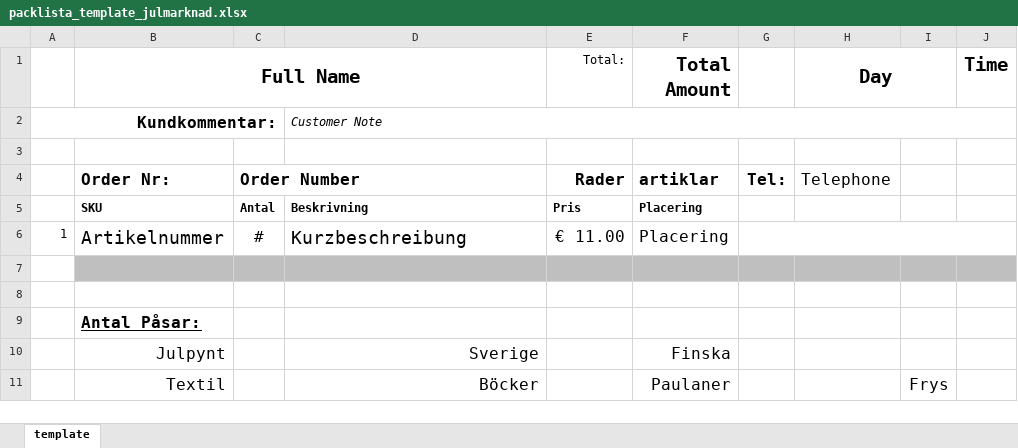
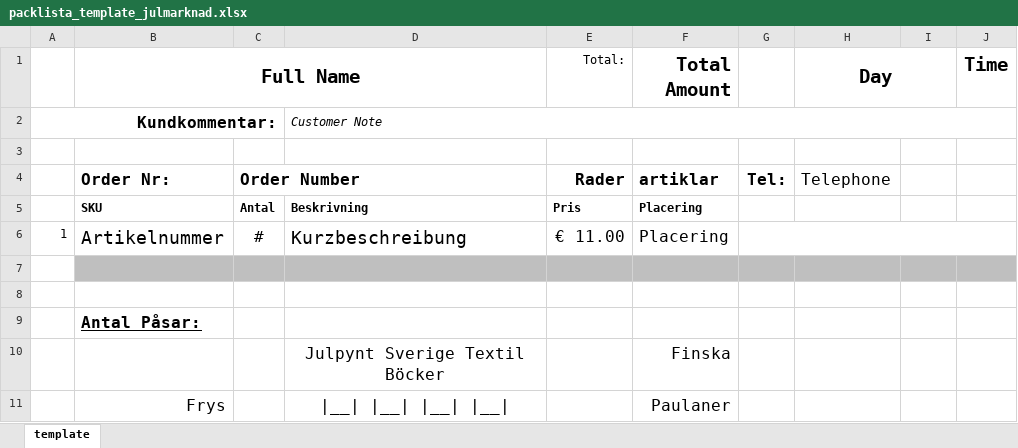
Before and after one commit to jonas-pettersson/WebShopReport, an Excel workbook: templates/packlista_template_julmarknad.xlsx, sheet template, drawn as a sheet; values as stored, in another font and other column widths than the file's, no borders; removed rows and columns are numbered as before the commit, all else as after; the diff names each change by its address in the sheet, - before the commit and + after, or states it on an @@ line.

```diff
--- a/templates/packlista_template_julmarknad.xlsx (sheet template)
+++ b/templates/packlista_template_julmarknad.xlsx (sheet template)
-row 10:  | Julpynt |  | Sverige |  | Finska
-row 11:  | Textil |  | Böcker |  | Paulaner |  |  | Frys
+row 10:  |  |  | Julpynt Sverige Textil Böcker |  | Finska
+row 11:  | Frys |  | |__| |__| |__| |__| |  | Paulaner
```
Also changed, not shown: templates/hämtlista_template.xlsx, templates/placeringsnycklar_julmarknad.xlsx, 4 other files.
